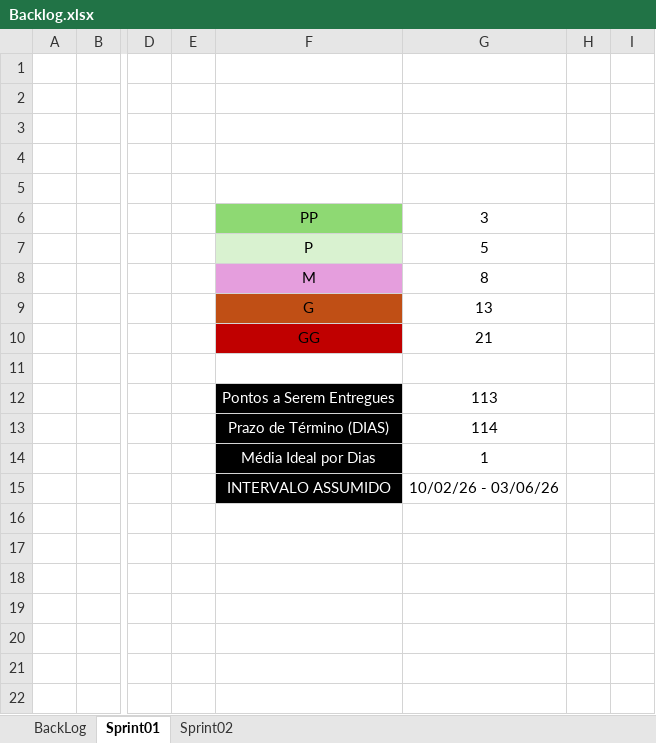
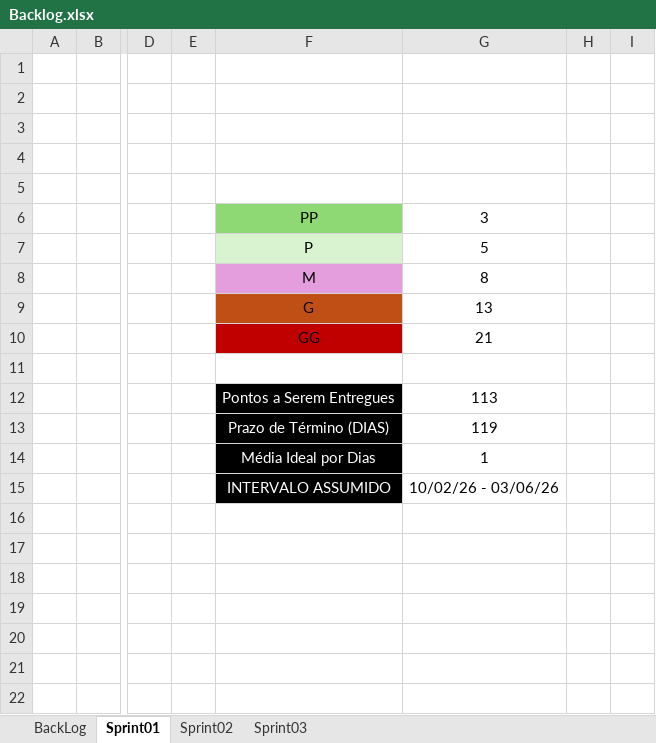
Before and after one commit to Carlos-Eduardo-de-Arruda-Chaves/ThermoChain, an Excel workbook: public/Documentações/Backlog.xlsx, sheet Sprint01, drawn as a sheet; only a part is shown, gaps mark what is left out; values as stored, in another font and other column widths than the file's, no borders; the diff names each change by its address in the sheet, - before the commit and + after, or states it on an @@ line.

```diff
--- a/public/Documentações/Backlog.xlsx (sheet Sprint01)
+++ b/public/Documentações/Backlog.xlsx (sheet Sprint01)
+sheet tab: Sprint03
-G13 (3): 114
+G13 (3): 119
```
Also changed, not shown: sheet BackLog, sheet Sprint02, charts or pictures, 1 other file.
